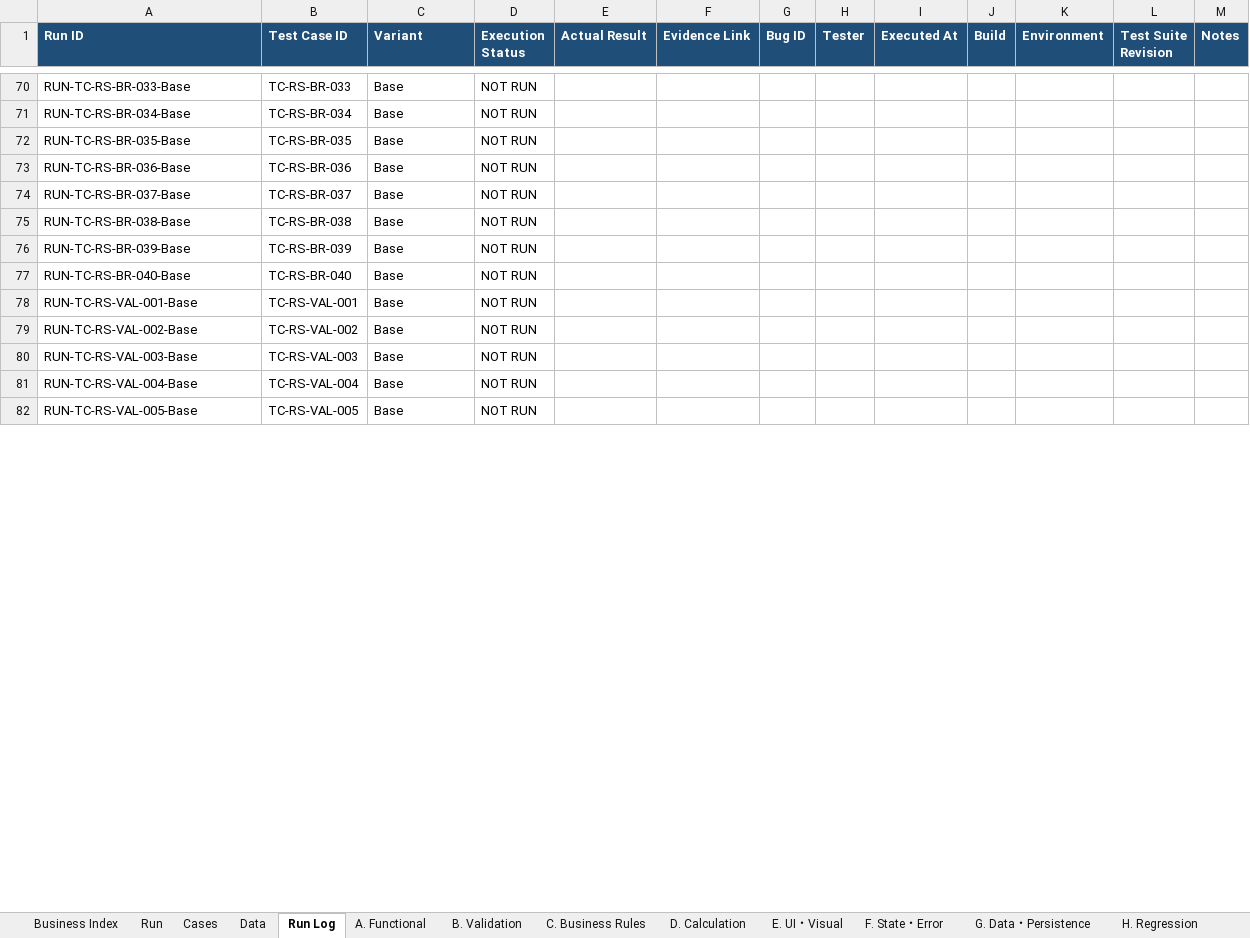
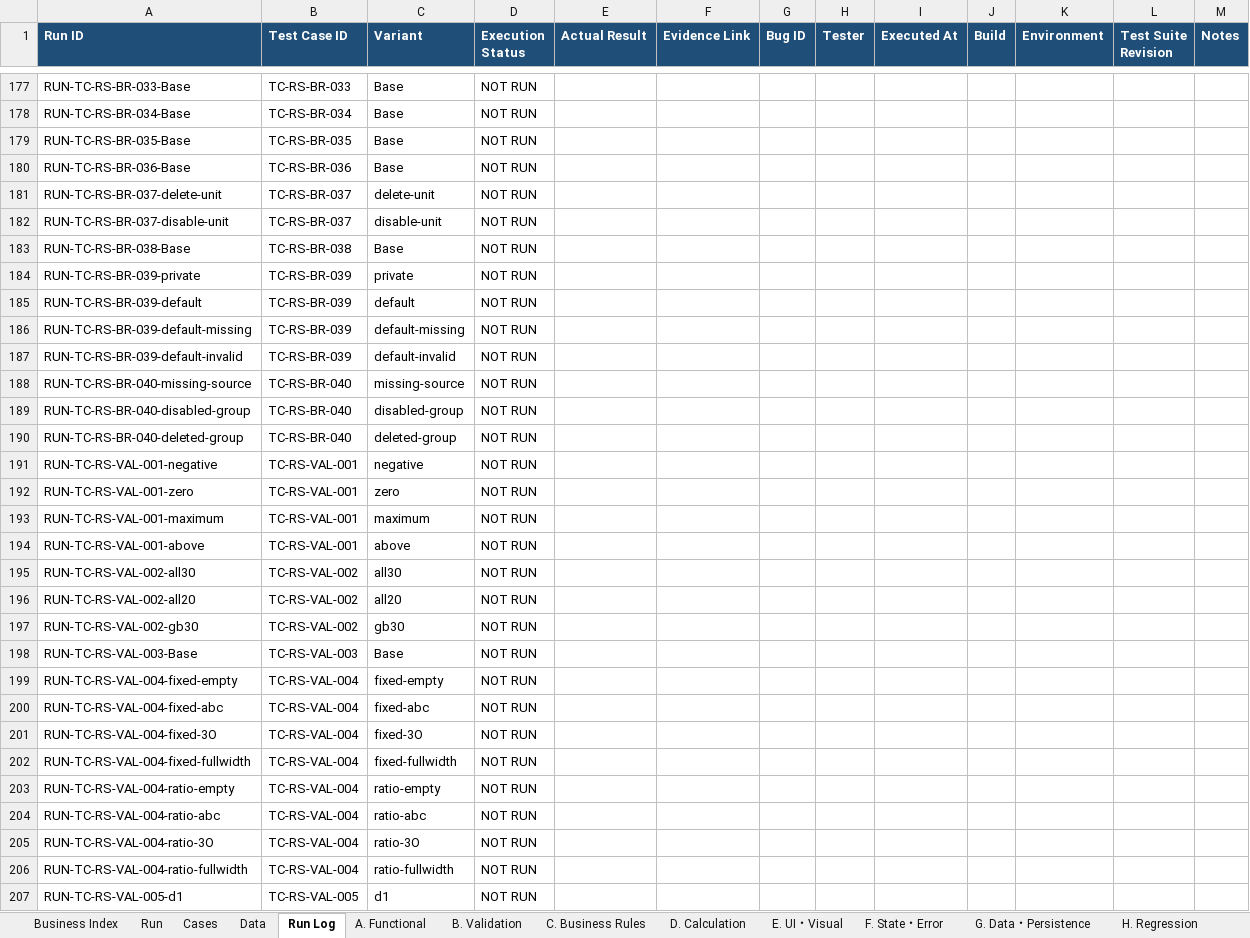
Before and after one commit to TryHand-Co-Ltd/blend-context, an Excel workbook: features/RC-001-red-score/docs/v2/test-spec/test-case-report.xlsx, sheet Run Log, drawn as a sheet; only a part is shown, gaps mark what is left out; values as stored, in another font and other column widths than the file's, no borders; addresses are those after the commit; the diff covers the shown part only; the diff names each change by its address in the sheet, - before the commit and + after, or states it on an @@ line.

```diff
--- a/features/RC-001-red-score/docs/v2/test-spec/test-case-report.xlsx (sheet Run Log)
+++ b/features/RC-001-red-score/docs/v2/test-spec/test-case-report.xlsx (sheet Run Log)
+row 181: RUN-TC-RS-BR-037-delete-unit | TC-RS-BR-037 | delete-unit | NOT RUN
-A182 (Run ID): RUN-TC-RS-BR-037-Base
+A182 (Run ID): RUN-TC-RS-BR-037-disable-unit
-C182 (Variant): Base
+C182 (Variant): disable-unit
-A184 (Run ID): RUN-TC-RS-BR-039-Base
+A184 (Run ID): RUN-TC-RS-BR-039-private
-C184 (Variant): Base
+C184 (Variant): private
+row 185: RUN-TC-RS-BR-039-default | TC-RS-BR-039 | default | NOT RUN
+row 186: RUN-TC-RS-BR-039-default-missing | TC-RS-BR-039 | default-missing | NOT RUN
+row 187: RUN-TC-RS-BR-039-default-invalid | TC-RS-BR-039 | default-invalid | NOT RUN
+row 188: RUN-TC-RS-BR-040-missing-source | TC-RS-BR-040 | missing-source | NOT RUN
-A189 (Run ID): RUN-TC-RS-BR-040-Base
+A189 (Run ID): RUN-TC-RS-BR-040-disabled-group
-C189 (Variant): Base
+C189 (Variant): disabled-group
+row 190: RUN-TC-RS-BR-040-deleted-group | TC-RS-BR-040 | deleted-group | NOT RUN
+row 191: RUN-TC-RS-VAL-001-negative | TC-RS-VAL-001 | negative | NOT RUN
+row 192: RUN-TC-RS-VAL-001-zero | TC-RS-VAL-001 | zero | NOT RUN
+row 193: RUN-TC-RS-VAL-001-maximum | TC-RS-VAL-001 | maximum | NOT RUN
-A194 (Run ID): RUN-TC-RS-VAL-001-Base
+A194 (Run ID): RUN-TC-RS-VAL-001-above
-C194 (Variant): Base
+C194 (Variant): above
-A195 (Run ID): RUN-TC-RS-VAL-002-Base
+A195 (Run ID): RUN-TC-RS-VAL-002-all30
-C195 (Variant): Base
+C195 (Variant): all30
+row 196: RUN-TC-RS-VAL-002-all20 | TC-RS-VAL-002 | all20 | NOT RUN
+row 197: RUN-TC-RS-VAL-002-gb30 | TC-RS-VAL-002 | gb30 | NOT RUN
+row 199: RUN-TC-RS-VAL-004-fixed-empty | TC-RS-VAL-004 | fixed-empty | NOT RUN
-A200 (Run ID): RUN-TC-RS-VAL-004-Base
+A200 (Run ID): RUN-TC-RS-VAL-004-fixed-abc
-C200 (Variant): Base
+C200 (Variant): fixed-abc
+row 201: RUN-TC-RS-VAL-004-fixed-3O | TC-RS-VAL-004 | fixed-3O | NOT RUN
+row 202: RUN-TC-RS-VAL-004-fixed-fullwidth | TC-RS-VAL-004 | fixed-fullwidth | NOT RUN
+row 203: RUN-TC-RS-VAL-004-ratio-empty | TC-RS-VAL-004 | ratio-empty | NOT RUN
+row 204: RUN-TC-RS-VAL-004-ratio-abc | TC-RS-VAL-004 | ratio-abc | NOT RUN
+row 205: RUN-TC-RS-VAL-004-ratio-3O | TC-RS-VAL-004 | ratio-3O | NOT RUN
+row 206: RUN-TC-RS-VAL-004-ratio-fullwidth | TC-RS-VAL-004 | ratio-fullwidth | NOT RUN
-A207 (Run ID): RUN-TC-RS-VAL-005-Base
+A207 (Run ID): RUN-TC-RS-VAL-005-d1
-C207 (Variant): Base
+C207 (Variant): d1
```
Also changed, not shown: 334 added rows, 12 removed rows, 1 moved row and 224 edited cells elsewhere in this sheet, sheet Business Index, sheet Data, sheet Cases, sheet A. Functional, sheet C. Business Rules, sheet D. Calculation, 6 more sheets, 6 other files.
